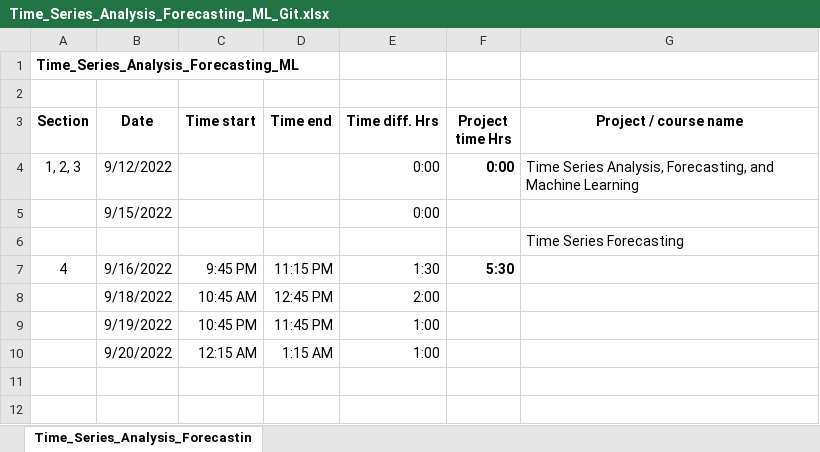
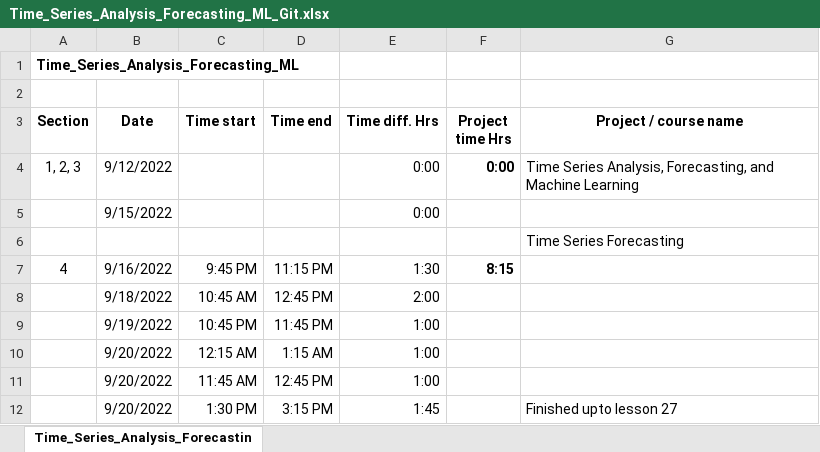
Before and after one commit to unpatel1/Time_Series_Analysis_Forecasting_ML, an Excel workbook: Time_Series_Analysis_Forecasting_ML_Git.xlsx, sheet Time_Series_Analysis_Forecastin, drawn as a sheet; values as stored, in another font and other column widths than the file's, no borders; the diff names each change by its address in the sheet, - before the commit and + after, or states it on an @@ line.

Commit message:
Section_4 WIP, finished upto lesson# 27

```diff
--- a/Time_Series_Analysis_Forecasting_ML_Git.xlsx (sheet Time_Series_Analysis_Forecastin)
+++ b/Time_Series_Analysis_Forecasting_ML_Git.xlsx (sheet Time_Series_Analysis_Forecastin)
-F7 (Project time Hrs): 5:30
+F7 (Project time Hrs): 8:15
+row 11:  | 9/20/2022 | 11:45 AM | 12:45 PM | 1:00
+row 12:  | 9/20/2022 | 1:30 PM | 3:15 PM | 1:45 |  | Finished upto lesson 27
```
Also changed, not shown: 1 other file.
